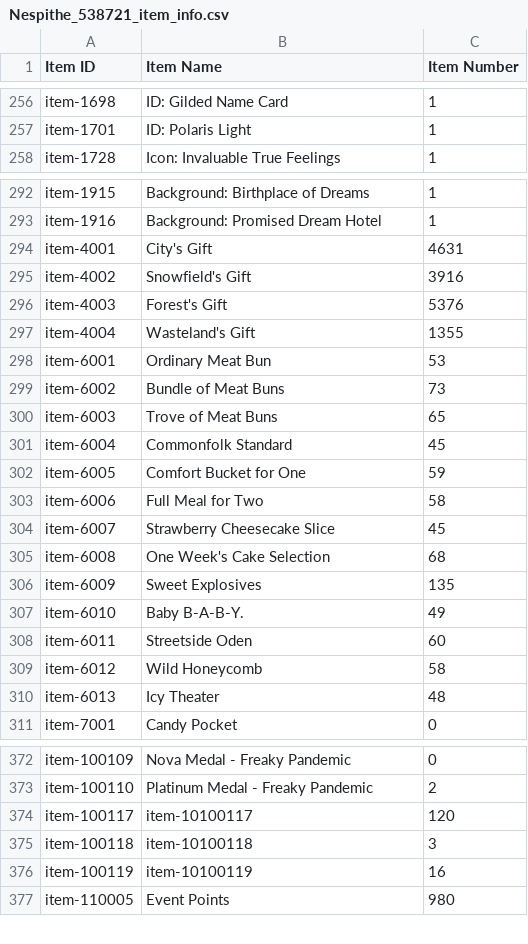
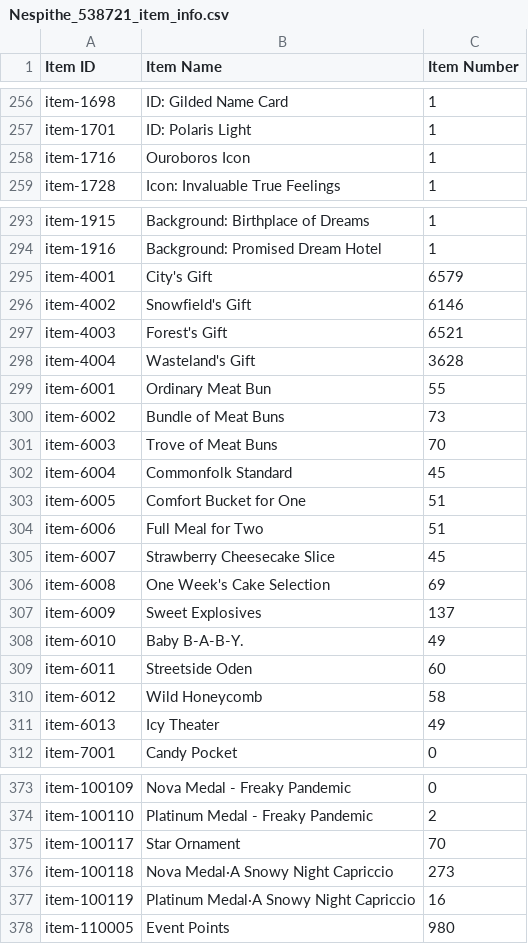
Before and after one commit to Big-Stupid-Jellyfish/gf-data, a CSV file: csv/Nespithe_538721_item_info.csv, drawn as a sheet; only a part is shown, gaps mark what is left out; the diff covers the shown part only.

```diff
--- a/csv/Nespithe_538721_item_info.csv
+++ b/csv/Nespithe_538721_item_info.csv
@@ -257,2 +257,3 @@ item-1698,ID: Gilded Name Card,1
 item-1701,ID: Polaris Light,1
+item-1716,Ouroboros Icon,1
 item-1728,Icon: Invaluable True Feelings,1
@@ -293,15 +294,15 @@ item-1915,Background: Birthplace of Dreams,1
 item-1916,Background: Promised Dream Hotel,1
-item-4001,City's Gift,4631
-item-4002,Snowfield's Gift,3916
-item-4003,Forest's Gift,5376
-item-4004,Wasteland's Gift,1355
-item-6001,Ordinary Meat Bun,53
+item-4001,City's Gift,6579
+item-4002,Snowfield's Gift,6146
+item-4003,Forest's Gift,6521
+item-4004,Wasteland's Gift,3628
+item-6001,Ordinary Meat Bun,55
 item-6002,Bundle of Meat Buns,73
-item-6003,Trove of Meat Buns,65
+item-6003,Trove of Meat Buns,70
 item-6004,Commonfolk Standard,45
-item-6005,Comfort Bucket for One,59
-item-6006,Full Meal for Two,58
+item-6005,Comfort Bucket for One,51
+item-6006,Full Meal for Two,51
 item-6007,Strawberry Cheesecake Slice,45
-item-6008,One Week's Cake Selection,68
-item-6009,Sweet Explosives,135
+item-6008,One Week's Cake Selection,69
+item-6009,Sweet Explosives,137
 item-6010,"Baby  B-A-B-Y.",49
@@ -309,3 +310,3 @@ item-6011,Streetside Oden,60
 item-6012,Wild Honeycomb,58
-item-6013,Icy Theater,48
+item-6013,Icy Theater,49
 item-7001,Candy Pocket,0
@@ -373,5 +374,5 @@ item-100109,Nova Medal - Freaky Pandemic,0
 item-100110,Platinum Medal - Freaky Pandemic,2
-item-100117,item-10100117,120
-item-100118,item-10100118,3
-item-100119,item-10100119,16
+item-100117,Star Ornament,70
+item-100118,Nova Medal·A Snowy Night Capriccio,273
+item-100119,Platinum Medal·A Snowy Night Capriccio,16
 item-110005,Event Points,980
```
Also changed, not shown: 2 added rows and 37 edited cells elsewhere in this file, csv/Nespithe_538721_coalition_info.csv, csv/Nespithe_538721_doll_info.csv, 2 other files.
